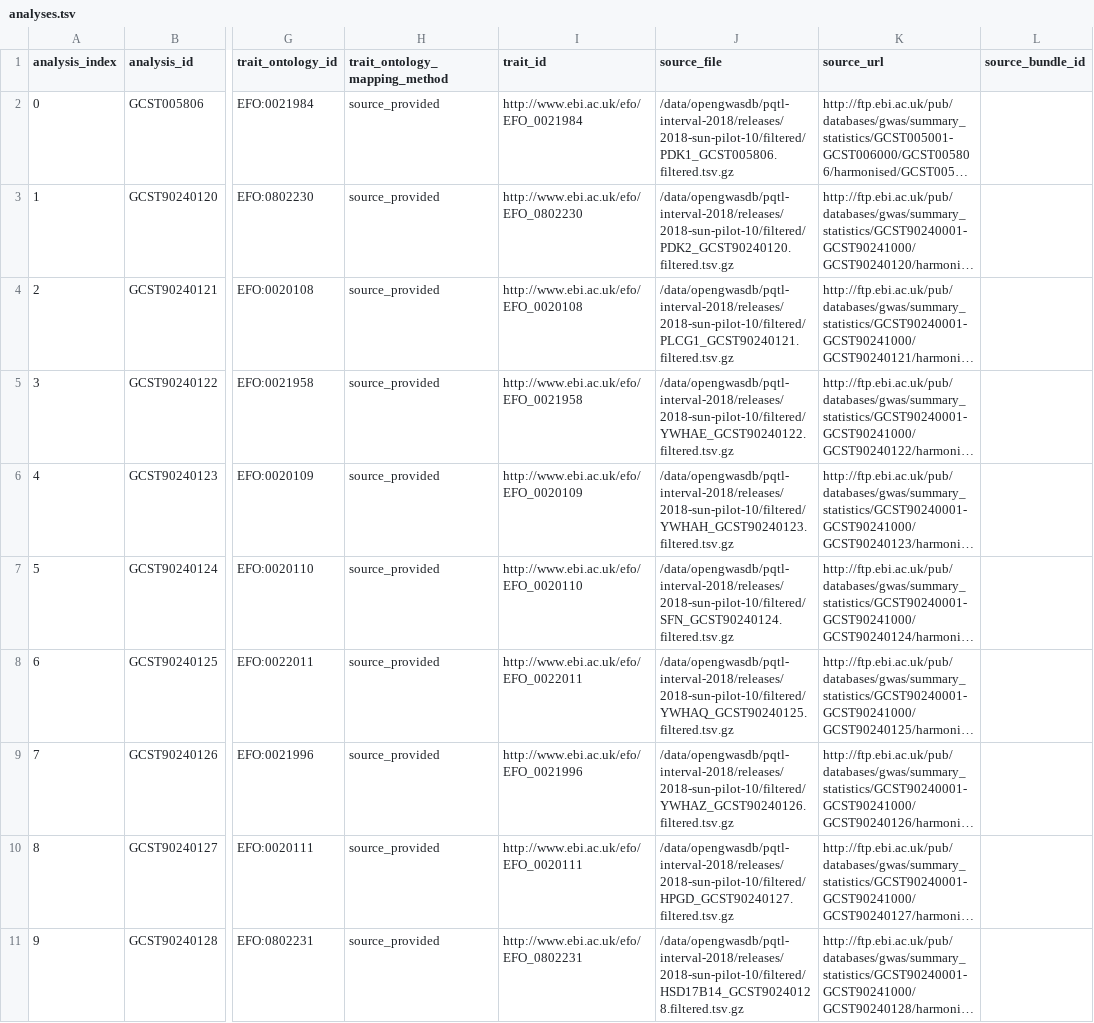
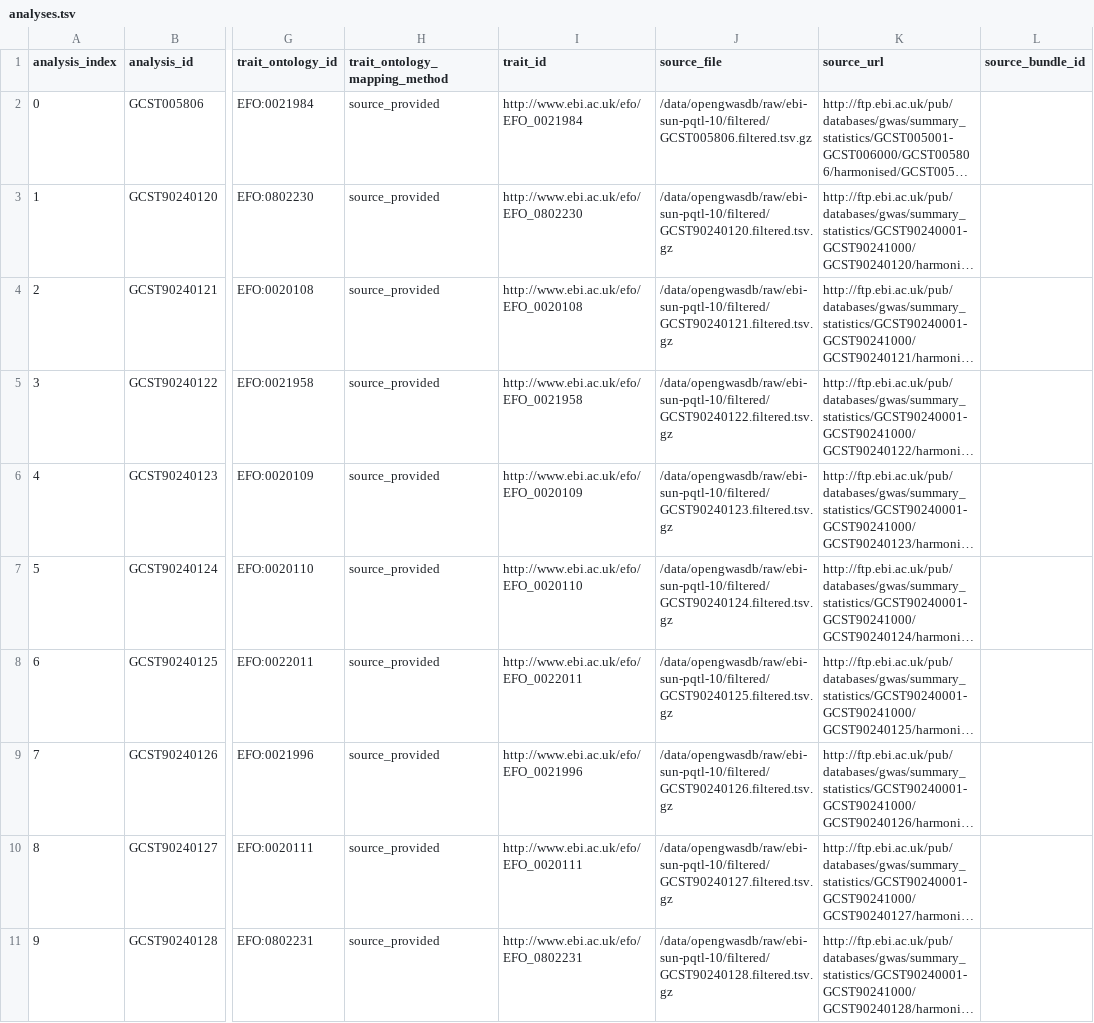
Before and after one commit to opengwas/opengwasdb-stores, a TSV file: stores/OGS-00007/analyses.tsv, drawn as a sheet; only a part is shown, gaps mark what is left out; long unchanged cells end in …; the diff names each change by its address in the sheet, - before the commit and + after, or states it on an @@ line.

```diff
--- a/stores/OGS-00007/analyses.tsv
+++ b/stores/OGS-00007/analyses.tsv
-J2 (source_file): /data/opengwasdb/pqtl-interval-2018/releases/2018-sun-pilot-10/filtered/PDK1_GCST005806.filtered.tsv.gz
+J2 (source_file): /data/opengwasdb/raw/ebi-sun-pqtl-10/filtered/GCST005806.filtered.tsv.gz
-J3 (source_file): /data/opengwasdb/pqtl-interval-2018/releases/2018-sun-pilot-10/filtered/PDK2_GCST90240120.filtered.tsv.gz
+J3 (source_file): /data/opengwasdb/raw/ebi-sun-pqtl-10/filtered/GCST90240120.filtered.tsv.gz
-J4 (source_file): /data/opengwasdb/pqtl-interval-2018/releases/2018-sun-pilot-10/filtered/PLCG1_GCST90240121.filtered.tsv.gz
+J4 (source_file): /data/opengwasdb/raw/ebi-sun-pqtl-10/filtered/GCST90240121.filtered.tsv.gz
-J5 (source_file): /data/opengwasdb/pqtl-interval-2018/releases/2018-sun-pilot-10/filtered/YWHAE_GCST90240122.filtered.tsv.gz
+J5 (source_file): /data/opengwasdb/raw/ebi-sun-pqtl-10/filtered/GCST90240122.filtered.tsv.gz
-J6 (source_file): /data/opengwasdb/pqtl-interval-2018/releases/2018-sun-pilot-10/filtered/YWHAH_GCST90240123.filtered.tsv.gz
+J6 (source_file): /data/opengwasdb/raw/ebi-sun-pqtl-10/filtered/GCST90240123.filtered.tsv.gz
-J7 (source_file): /data/opengwasdb/pqtl-interval-2018/releases/2018-sun-pilot-10/filtered/SFN_GCST90240124.filtered.tsv.gz
+J7 (source_file): /data/opengwasdb/raw/ebi-sun-pqtl-10/filtered/GCST90240124.filtered.tsv.gz
-J8 (source_file): /data/opengwasdb/pqtl-interval-2018/releases/2018-sun-pilot-10/filtered/YWHAQ_GCST90240125.filtered.tsv.gz
+J8 (source_file): /data/opengwasdb/raw/ebi-sun-pqtl-10/filtered/GCST90240125.filtered.tsv.gz
-J9 (source_file): /data/opengwasdb/pqtl-interval-2018/releases/2018-sun-pilot-10/filtered/YWHAZ_GCST90240126.filtered.tsv.gz
+J9 (source_file): /data/opengwasdb/raw/ebi-sun-pqtl-10/filtered/GCST90240126.filtered.tsv.gz
-J10 (source_file): /data/opengwasdb/pqtl-interval-2018/releases/2018-sun-pilot-10/filtered/HPGD_GCST90240127.filtered.tsv.gz
+J10 (source_file): /data/opengwasdb/raw/ebi-sun-pqtl-10/filtered/GCST90240127.filtered.tsv.gz
-J11 (source_file): /data/opengwasdb/pqtl-interval-2018/releases/2018-sun-pilot-10/filtered/HSD17B14_GCST90240128.filtered.tsv.gz
+J11 (source_file): /data/opengwasdb/raw/ebi-sun-pqtl-10/filtered/GCST90240128.filtered.tsv.gz
```
Also changed, not shown: 17 other files.
